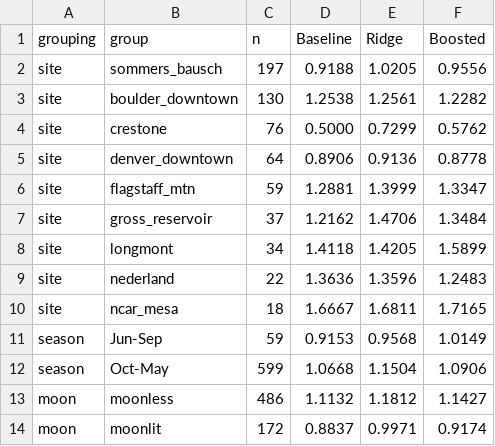
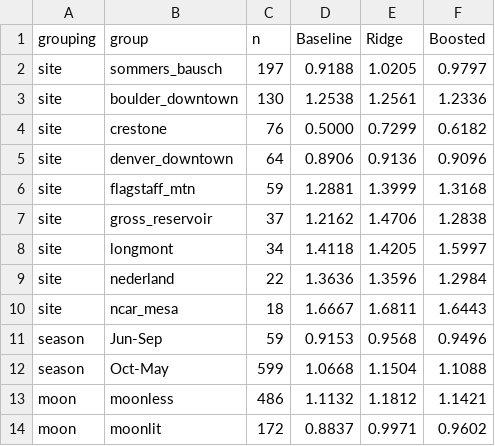
Before and after one commit to nehabykadi/SkyClarity, a CSV file: results/q4/error_by_group.csv, drawn as a sheet.

```diff
--- a/results/q4/error_by_group.csv
+++ b/results/q4/error_by_group.csv
@@ -1,14 +1,14 @@
 grouping,group,n,Baseline,Ridge,Boosted
-site,sommers_bausch,197,0.9188,1.0205,0.9556
-site,boulder_downtown,130,1.2538,1.2561,1.2282
-site,crestone,76,0.5000,0.7299,0.5762
-site,denver_downtown,64,0.8906,0.9136,0.8778
-site,flagstaff_mtn,59,1.2881,1.3999,1.3347
-site,gross_reservoir,37,1.2162,1.4706,1.3484
-site,longmont,34,1.4118,1.4205,1.5899
-site,nederland,22,1.3636,1.3596,1.2483
-site,ncar_mesa,18,1.6667,1.6811,1.7165
-season,Jun-Sep,59,0.9153,0.9568,1.0149
-season,Oct-May,599,1.0668,1.1504,1.0906
-moon,moonless,486,1.1132,1.1812,1.1427
-moon,moonlit,172,0.8837,0.9971,0.9174
+site,sommers_bausch,197,0.9188,1.0205,0.9797
+site,boulder_downtown,130,1.2538,1.2561,1.2336
+site,crestone,76,0.5000,0.7299,0.6182
+site,denver_downtown,64,0.8906,0.9136,0.9096
+site,flagstaff_mtn,59,1.2881,1.3999,1.3168
+site,gross_reservoir,37,1.2162,1.4706,1.2838
+site,longmont,34,1.4118,1.4205,1.5997
+site,nederland,22,1.3636,1.3596,1.2984
+site,ncar_mesa,18,1.6667,1.6811,1.6443
+season,Jun-Sep,59,0.9153,0.9568,0.9496
+season,Oct-May,599,1.0668,1.1504,1.1088
+moon,moonless,486,1.1132,1.1812,1.1421
+moon,moonlit,172,0.8837,0.9971,0.9602
```
Also changed, not shown: results/q2b_q3/q3_ols.csv, results/q2b_q3/q3_ordinal.csv, 27 other files.
